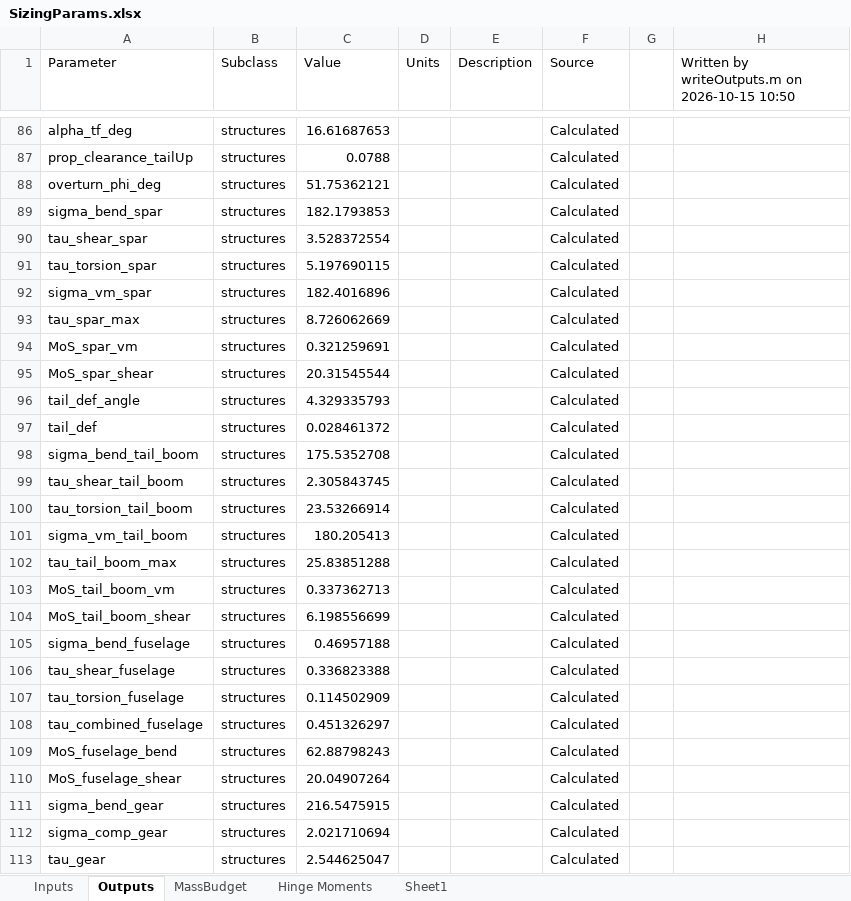
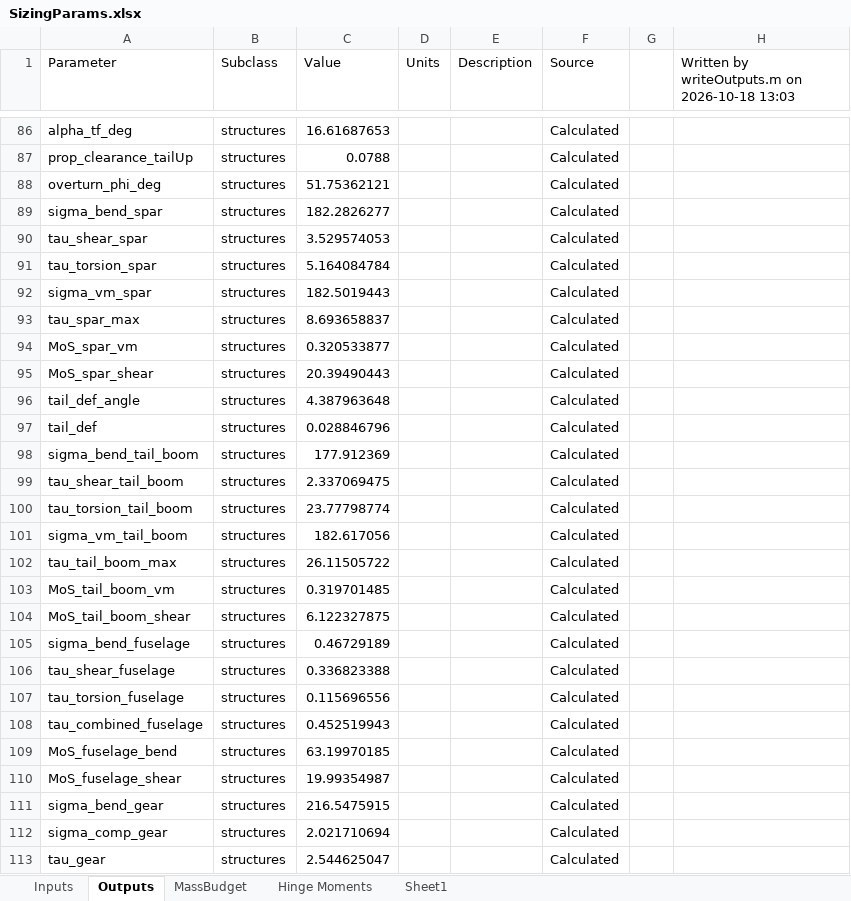
Before and after one commit to HudsonReynolds/451-DBF-Team01, an Excel workbook: SizingParams.xlsx, sheet Outputs, drawn as a sheet; only a part is shown, gaps mark what is left out; values as stored, in another font and other column widths than the file's, no borders; the diff covers the shown part only; the diff names each change by its address in the sheet, - before the commit and + after, or states it on an @@ line.

```diff
--- a/SizingParams.xlsx (sheet Outputs)
+++ b/SizingParams.xlsx (sheet Outputs)
-H1: Written by writeOutputs.m on 2026-10-15 10:50
+H1: Written by writeOutputs.m on 2026-10-18 13:03
-C89 (Value): 182.1793853
+C89 (Value): 182.2826277
-C90 (Value): 3.528372554
+C90 (Value): 3.529574053
-C91 (Value): 5.197690115
+C91 (Value): 5.164084784
-C92 (Value): 182.4016896
+C92 (Value): 182.5019443
-C93 (Value): 8.726062669
+C93 (Value): 8.693658837
-C94 (Value): 0.321259691
+C94 (Value): 0.320533877
-C95 (Value): 20.31545544
+C95 (Value): 20.39490443
-C96 (Value): 4.329335793
+C96 (Value): 4.387963648
-C97 (Value): 0.028461372
+C97 (Value): 0.028846796
-C98 (Value): 175.5352708
+C98 (Value): 177.912369
-C99 (Value): 2.305843745
+C99 (Value): 2.337069475
-C100 (Value): 23.53266914
+C100 (Value): 23.77798774
-C101 (Value): 180.205413
+C101 (Value): 182.617056
-C102 (Value): 25.83851288
+C102 (Value): 26.11505722
-C103 (Value): 0.337362713
+C103 (Value): 0.319701485
-C104 (Value): 6.198556699
+C104 (Value): 6.122327875
-C105 (Value): 0.46957188
+C105 (Value): 0.46729189
-C107 (Value): 0.114502909
+C107 (Value): 0.115696556
-C108 (Value): 0.451326297
+C108 (Value): 0.452519943
-C109 (Value): 62.88798243
+C109 (Value): 63.19970185
-C110 (Value): 20.04907264
+C110 (Value): 19.99354987
```
Also changed, not shown: 62 edited cells elsewhere in this sheet, 1 other file.
